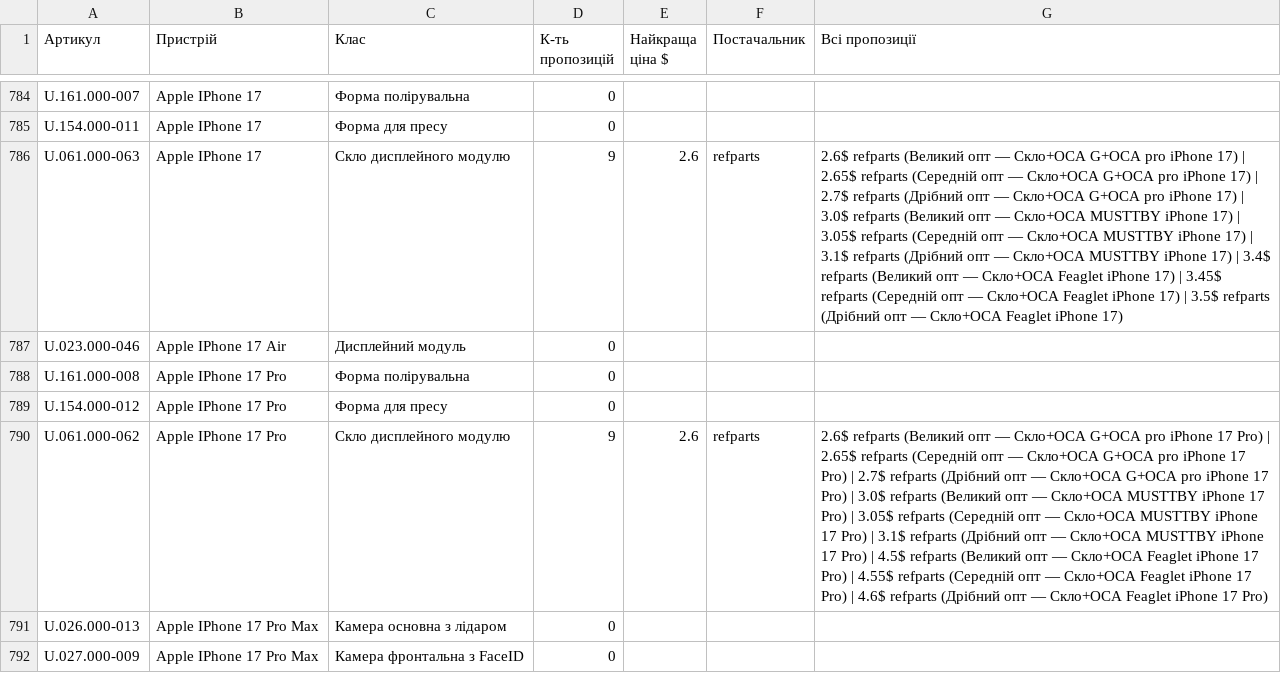
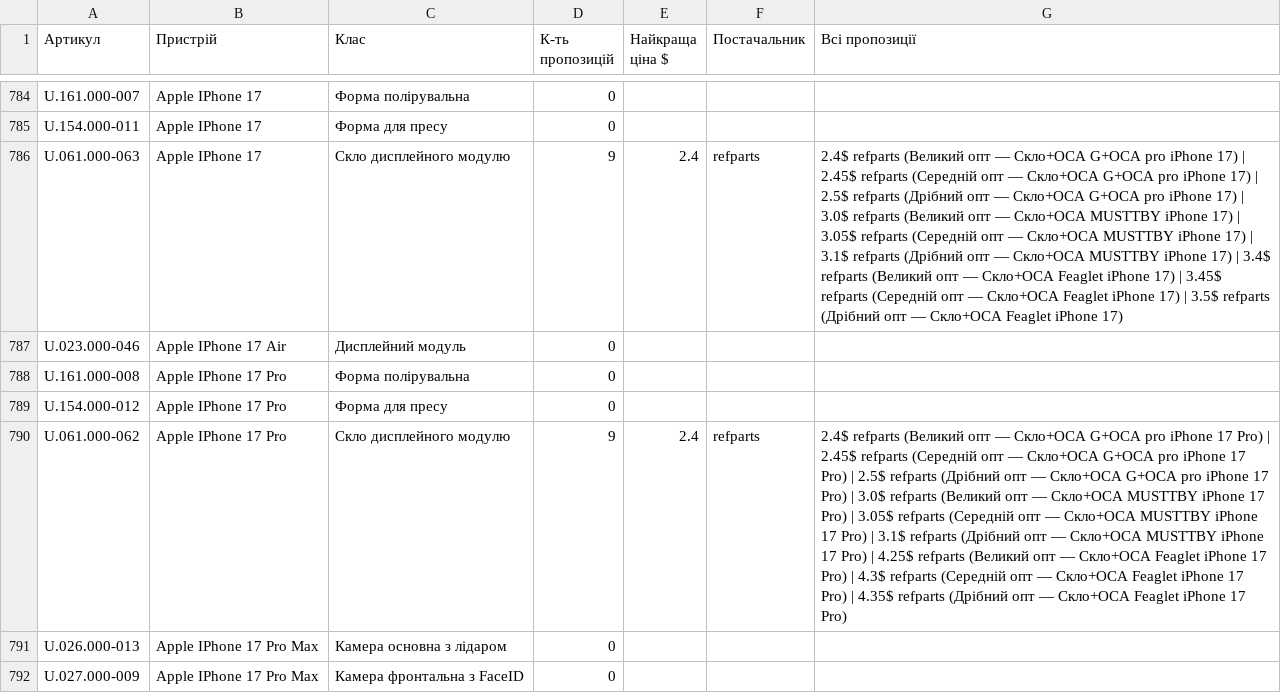
Before and after one commit to izbashroman/partmatch, a CSV file: docs/report.csv, drawn as a sheet; only a part is shown, gaps mark what is left out; the diff covers the shown part only; the diff names each change by its address in the sheet, - before the commit and + after, or states it on an @@ line.

```diff
--- a/docs/report.csv
+++ b/docs/report.csv
-E786 (Найкраща ціна $): 2.6
+E786 (Найкраща ціна $): 2.4
-G786 (Всі пропозиції): 2.6$ refparts (Великий опт — Скло+ОСА G+OCA pro iPhone 17) | 2.65$ refparts (Середній опт — Скло+ОСА G+OCA pro iPhone 17) | 2.7$ refparts (Дрібний…
+G786 (Всі пропозиції): 2.4$ refparts (Великий опт — Скло+ОСА G+OCA pro iPhone 17) | 2.45$ refparts (Середній опт — Скло+ОСА G+OCA pro iPhone 17) | 2.5$ refparts (Дрібний…
-E790 (Найкраща ціна $): 2.6
+E790 (Найкраща ціна $): 2.4
-G790 (Всі пропозиції): 2.6$ refparts (Великий опт — Скло+ОСА G+OCA pro iPhone 17 Pro) | 2.65$ refparts (Середній опт — Скло+ОСА G+OCA pro iPhone 17 Pro) | 2.7$ refparts (Дрібний опт — Скло+ОСА G+OCA pro iPhone 17 Pro) | 3.0$ refparts (Великий опт — Скло+ОСА MUSTTBY iPhone 17 Pro) | 3.05$ refparts (Середній опт — Скло+ОСА MUSTTBY iPhone 17 Pro) | 3.1$ refparts (Дрібний опт — Скло+ОСА MUSTTBY iPhone 17 Pro) | 4.5$ refparts (Великий опт — Скло+ОСА Feaglet iPhone 17 Pro) | 4.55$ refparts (Середній опт — Скло+ОСА Feaglet iPhone 17 Pro) | 4.6$ refparts (Дрібний…
+G790 (Всі пропозиції): 2.4$ refparts (Великий опт — Скло+ОСА G+OCA pro iPhone 17 Pro) | 2.45$ refparts (Середній опт — Скло+ОСА G+OCA pro iPhone 17 Pro) | 2.5$ refparts (Дрібний опт — Скло+ОСА G+OCA pro iPhone 17 Pro) | 3.0$ refparts (Великий опт — Скло+ОСА MUSTTBY iPhone 17 Pro) | 3.05$ refparts (Середній опт — Скло+ОСА MUSTTBY iPhone 17 Pro) | 3.1$ refparts (Дрібний опт — Скло+ОСА MUSTTBY iPhone 17 Pro) | 4.25$ refparts (Великий опт — Скло+ОСА Feaglet iPhone 17 Pro) | 4.3$ refparts (Середній опт — Скло+ОСА Feaglet iPhone 17 Pro) | 4.35$ refparts (Дрібний…
```
Also changed, not shown: 4 added rows and 37 edited cells elsewhere in this file, docs/unmatched_supplier_offers.csv.
